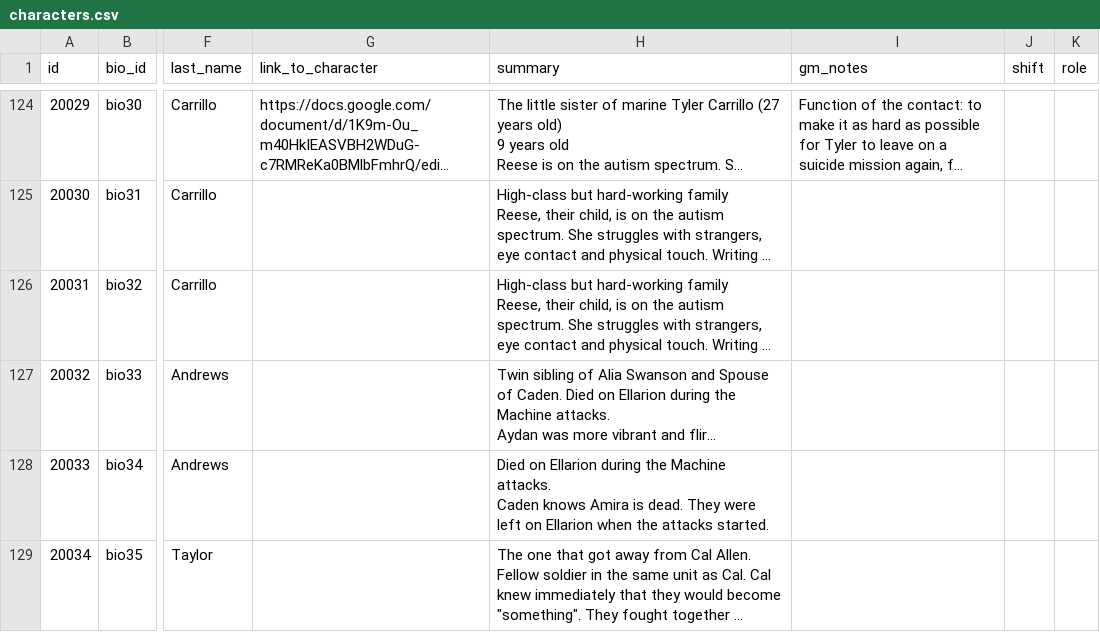
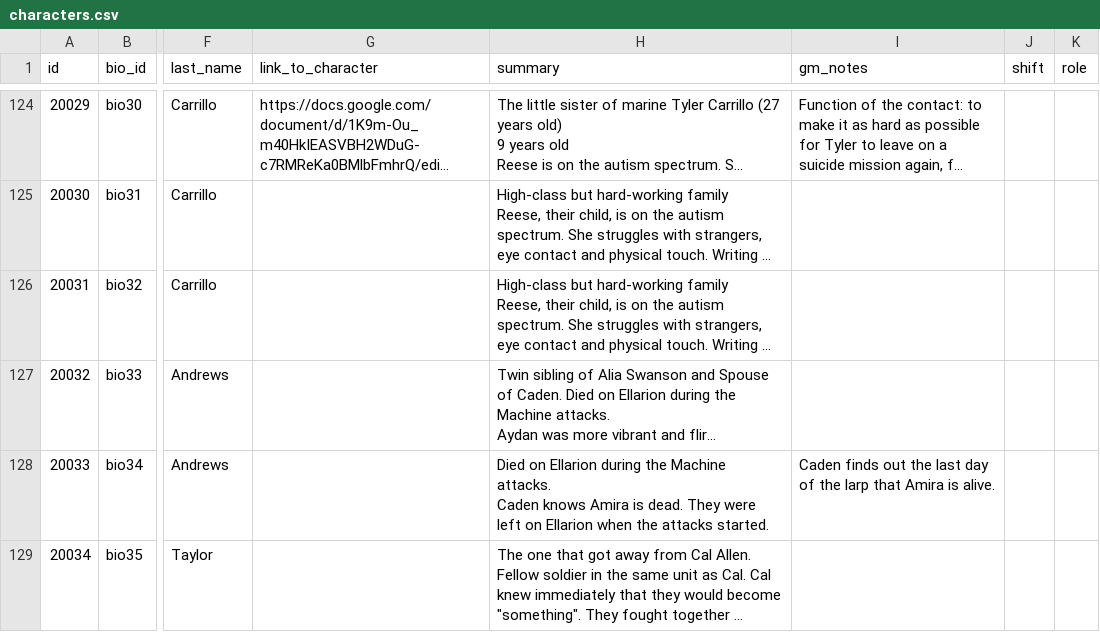
Before and after one commit to OdysseusLarp/odysseus-backend, a CSV file: db/data/characters.csv, drawn as a sheet; only a part is shown, gaps mark what is left out; long unchanged cells end in …; the diff covers the shown part only; the diff names each change by its address in the sheet, - before the commit and + after, or states it on an @@ line.

```diff
--- a/db/data/characters.csv
+++ b/db/data/characters.csv
-I128 (gm_notes): (empty)
+I128 (gm_notes): Caden finds out the last day of the larp that Amira is alive.
```
Also changed, not shown: 44 edited cells elsewhere in this file, db/data/artifacts.csv, db/data/relations.csv, 5 other files.
